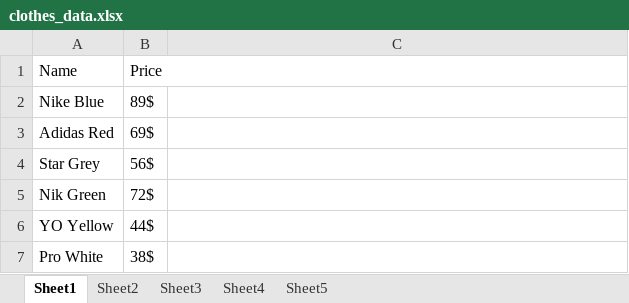
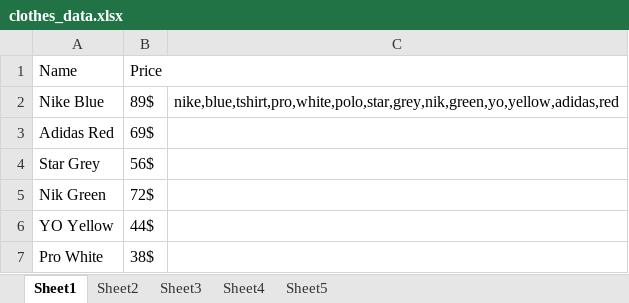
Before and after one commit to txmayush22/Fashion, an Excel workbook: clothes_data.xlsx, sheet Sheet1, drawn as a sheet; values as stored, in another font and other column widths than the file's, no borders; the diff names each change by its address in the sheet, - before the commit and + after, or states it on an @@ line.

```diff
--- a/clothes_data.xlsx (sheet Sheet1)
+++ b/clothes_data.xlsx (sheet Sheet1)
-C2: (empty)
+C2: nike,blue,tshirt,pro,white,polo,star,grey,nik,green,yo,yellow,adidas,red
```
Also changed, not shown: sheet Sheet2, sheet Sheet4, sheet Sheet3, sheet Sheet5, 1 other file.
